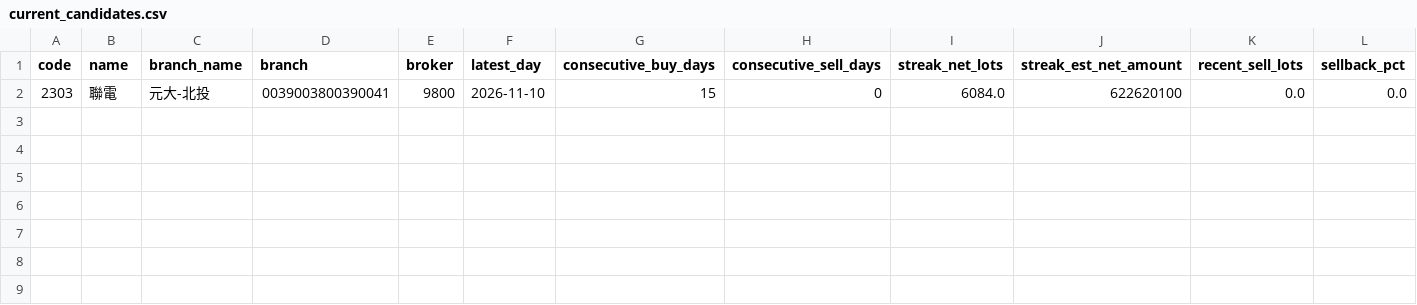
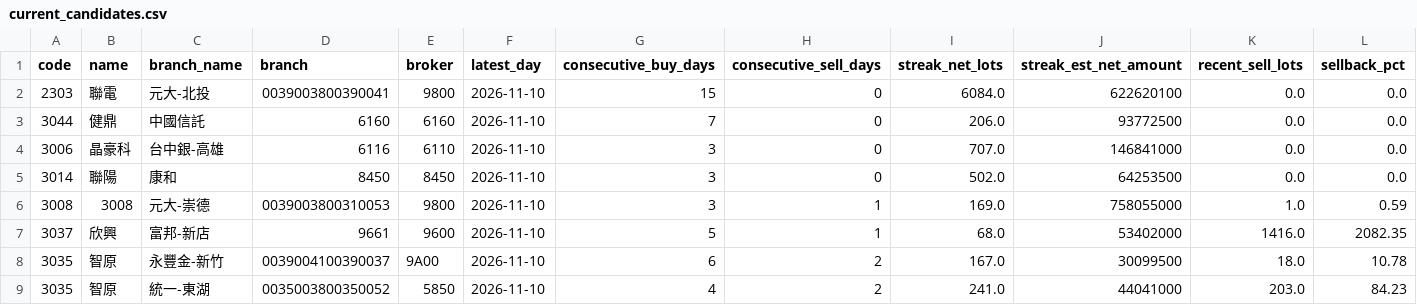
Before and after one commit to leowang51768-ops/lobster-radar-cloud, a CSV file: branch_tracker/data/current_candidates.csv, drawn as a sheet; only a part is shown; rows hold the shown columns only; the diff names each change by its address in the sheet, - before the commit and + after, or states it on an @@ line.

```diff
--- a/branch_tracker/data/current_candidates.csv
+++ b/branch_tracker/data/current_candidates.csv
+row 3: 3044 | 健鼎 | 中國信託 | 6160 | 6160 | 2026-11-10 | 7 | 0 | 206.0 | 93772500 | 0.0 | 0.0
+row 4: 3006 | 晶豪科 | 台中銀-高雄 | 6116 | 6110 | 2026-11-10 | 3 | 0 | 707.0 | 146841000 | 0.0 | 0.0
+row 5: 3014 | 聯陽 | 康和 | 8450 | 8450 | 2026-11-10 | 3 | 0 | 502.0 | 64253500 | 0.0 | 0.0
+row 6: 3008 | 3008 | 元大-崇德 | 0039003800310053 | 9800 | 2026-11-10 | 3 | 1 | 169.0 | 758055000 | 1.0 | 0.59
+row 7: 3037 | 欣興 | 富邦-新店 | 9661 | 9600 | 2026-11-10 | 5 | 1 | 68.0 | 53402000 | 1416.0 | 2082.35
+row 8: 3035 | 智原 | 永豐金-新竹 | 0039004100390037 | 9A00 | 2026-11-10 | 6 | 2 | 167.0 | 30099500 | 18.0 | 10.78
+row 9: 3035 | 智原 | 統一-東湖 | 0035003800350052 | 5850 | 2026-11-10 | 4 | 2 | 241.0 | 44041000 | 203.0 | 84.23
```
Also changed, not shown: 9 other files.
